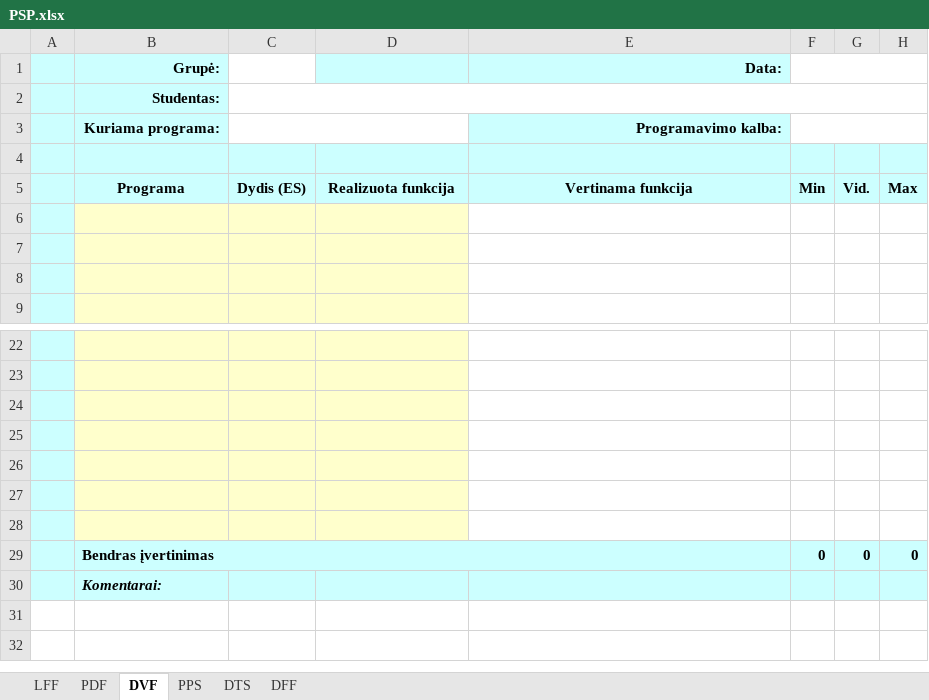
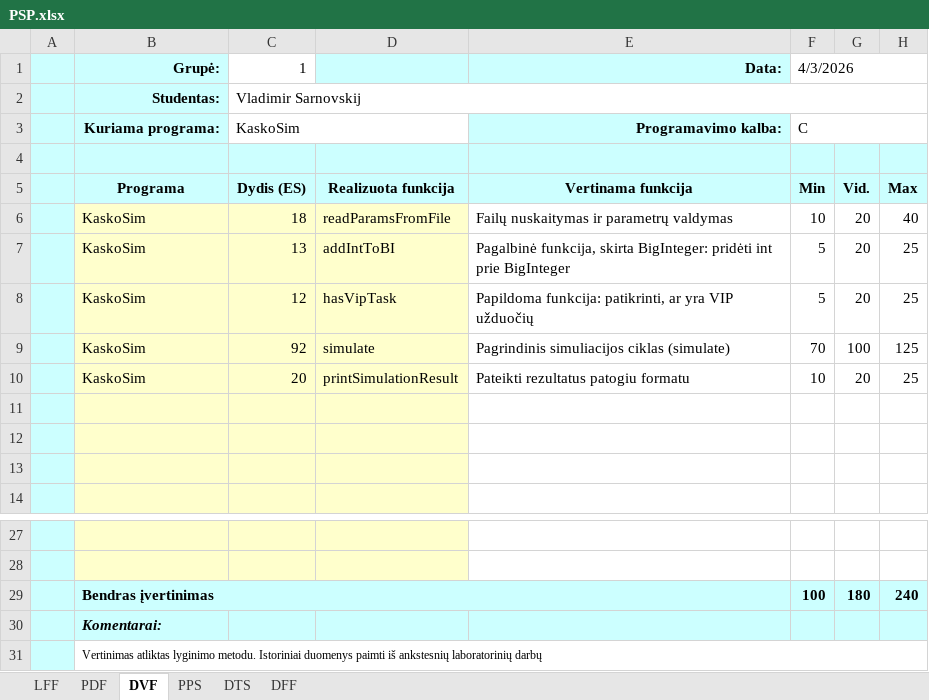
Before and after one commit to VlaSarnovskij/Algorithms-and-data-structures, an Excel workbook: 3 Realaus pasaulio modeliavimas/PSP.xlsx, sheet DVF, drawn as a sheet; only a part is shown, gaps mark what is left out; values as stored, in another font and other column widths than the file's, no borders; removed rows and columns are numbered as before the commit, all else as after; the diff names each change by its address in the sheet, - before the commit and + after, or states it on an @@ line.

```diff
--- a/3 Realaus pasaulio modeliavimas/PSP.xlsx (sheet DVF)
+++ b/3 Realaus pasaulio modeliavimas/PSP.xlsx (sheet DVF)
-C1: (empty)
+C1: 1
-F1: (empty)
+F1: 4/3/2026
-C2 (1): (empty)
+C2 (1): Vladimir Sarnovskij
-C3 (1): (empty)
+C3 (1): KaskoSim
-F3 (4/3/2026): (empty)
+F3 (4/3/2026): C
+row 6:  | KaskoSim | 18 | readParamsFromFile | Failų nuskaitymas ir parametrų valdymas | 10 | 20 | 40
+row 7:  | KaskoSim | 13 | addIntToBI | Pagalbinė funkcija, skirta BigInteger: pridėti int prie BigInteger | 5 | 20 | 25
+row 8:  | KaskoSim | 12 | hasVipTask | Papildoma funkcija: patikrinti, ar yra VIP užduočių | 5 | 20 | 25
+row 9:  | KaskoSim | 92 | simulate | Pagrindinis simuliacijos ciklas (simulate) | 70 | 100 | 125
+row 10:  | KaskoSim | 20 | printSimulationResult | Pateikti rezultatus patogiu formatu | 10 | 20 | 25
-row 29: (empty)
+row 29:  | Bendras įvertinimas |  |  |  | 100 | 180 | 240
-B29:D29 fill: #FFFFCC
+B29:D29 fill: #CCFFFF
+B29:E29 merged
-E29:H29 fill: none
+E29:H29 fill: #CCFFFF
-row 25: (empty)
-row 26: (empty)
-row 27: (empty)
-row 28: (empty)
-row 29:  | Bendras įvertinimas |  |  |  | 0 | 0 | 0
+row 31:  | Vertinimas atliktas lyginimo metodu. Istoriniai duomenys paimti iš ankstesnių laboratorinių darbų
```
Also changed, not shown: sheet PPS, sheet PDF, sheet LFF, sheet DFF, sheet DTS, formulas that keep their value, 11 other files.
